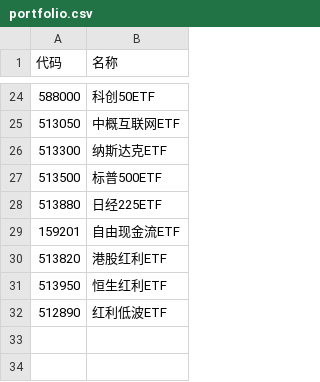
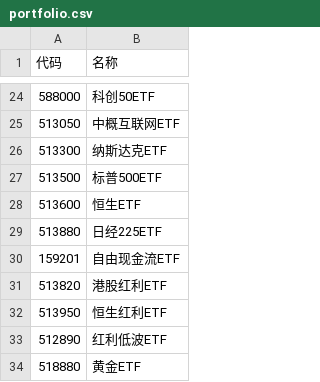
Before and after one commit to wizardbyron/invest.ai, a CSV file: input/portfolio.csv, drawn as a sheet; only a part is shown, gaps mark what is left out; the diff names each change by its address in the sheet, - before the commit and + after, or states it on an @@ line.

```diff
--- a/input/portfolio.csv
+++ b/input/portfolio.csv
+row 28: 513600 | 恒生ETF
+row 34: 518880 | 黄金ETF
```
Also changed, not shown: 1 other file.
